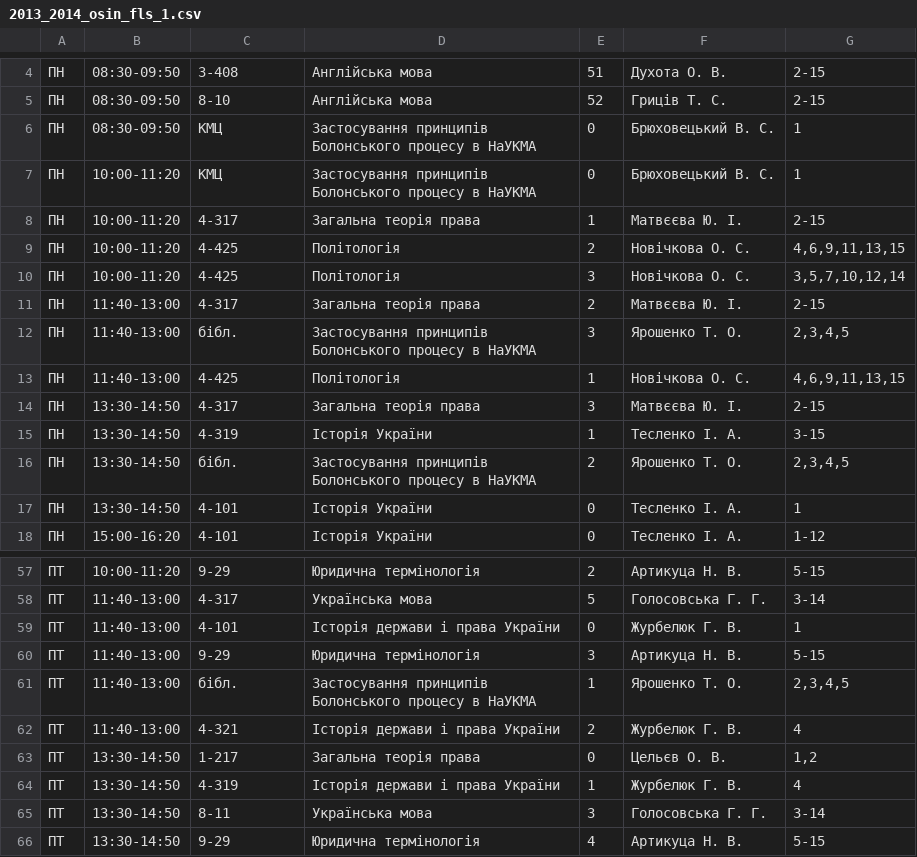
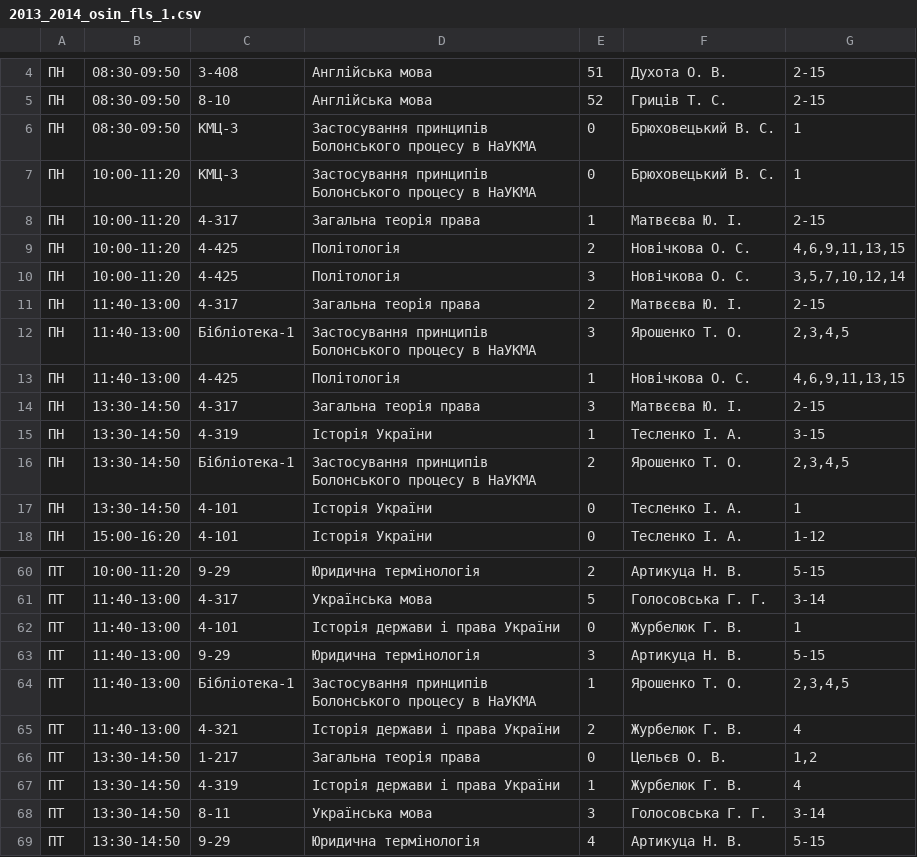
Before and after one commit to troyand/timetable_jan, a CSV file: timetable/unified_docs/2013_2014_osin_fls_1.csv, drawn as a sheet; only a part is shown, gaps mark what is left out; the diff covers the shown part only.

```diff
--- a/timetable/unified_docs/2013_2014_osin_fls_1.csv
+++ b/timetable/unified_docs/2013_2014_osin_fls_1.csv
@@ -5,4 +5,4 @@
 "ПН","08:30-09:50","8-10","Англійська мова","52","Гриців Т. С. ","2-15"
-"ПН","08:30-09:50","КМЦ","Застосування принципів Болонського процесу в НаУКМА","0","Брюховецький В. С. ","1"
-"ПН","10:00-11:20","КМЦ","Застосування принципів Болонського процесу в НаУКМА","0","Брюховецький В. С. ","1"
+"ПН","08:30-09:50","КМЦ-3","Застосування принципів Болонського процесу в НаУКМА","0","Брюховецький В. С. ","1"
+"ПН","10:00-11:20","КМЦ-3","Застосування принципів Болонського процесу в НаУКМА","0","Брюховецький В. С. ","1"
 "ПН","10:00-11:20","4-317","Загальна теорія права","1","Матвєєва Ю. І. ","2-15"
@@ -11,3 +11,3 @@
 "ПН","11:40-13:00","4-317","Загальна теорія права","2","Матвєєва Ю. І. ","2-15"
-"ПН","11:40-13:00","бібл. ","Застосування принципів Болонського процесу в НаУКМА","3","Ярошенко Т. О. ","2,3,4,5"
+"ПН","11:40-13:00","Бібліотека-1","Застосування принципів Болонського процесу в НаУКМА","3","Ярошенко Т. О. ","2,3,4,5"
 "ПН","11:40-13:00","4-425","Політологія","1","Новічкова О. С. ","4,6,9,11,13,15"
@@ -15,3 +15,3 @@
 "ПН","13:30-14:50","4-319","Історія України","1","Тесленко І. А. ","3-15"
-"ПН","13:30-14:50","бібл. ","Застосування принципів Болонського процесу в НаУКМА","2","Ярошенко Т. О. ","2,3,4,5"
+"ПН","13:30-14:50","Бібліотека-1","Застосування принципів Болонського процесу в НаУКМА","2","Ярошенко Т. О. ","2,3,4,5"
 "ПН","13:30-14:50","4-101","Історія України","0","Тесленко І. А. ","1"
@@ -60,3 +63,3 @@
 "ПТ","11:40-13:00","9-29","Юридична термінологія","3","Артикуца Н. В. ","5-15"
-"ПТ","11:40-13:00","бібл. ","Застосування принципів Болонського процесу в НаУКМА","1","Ярошенко Т. О. ","2,3,4,5"
+"ПТ","11:40-13:00","Бібліотека-1","Застосування принципів Болонського процесу в НаУКМА","1","Ярошенко Т. О. ","2,3,4,5"
 "ПТ","11:40-13:00","4-321","Історія держави і права України","2","Журбелюк Г. В. ","4"
```
Also changed, not shown: 3 added rows and 18 edited cells elsewhere in this file.
